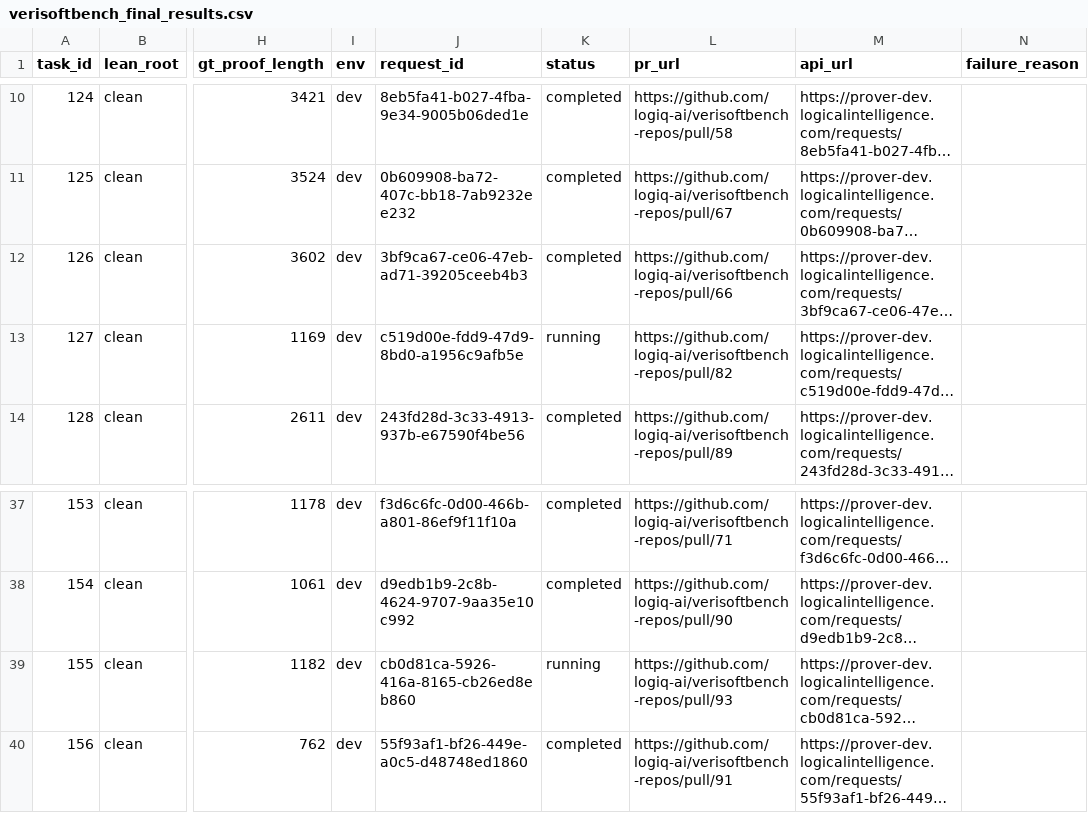
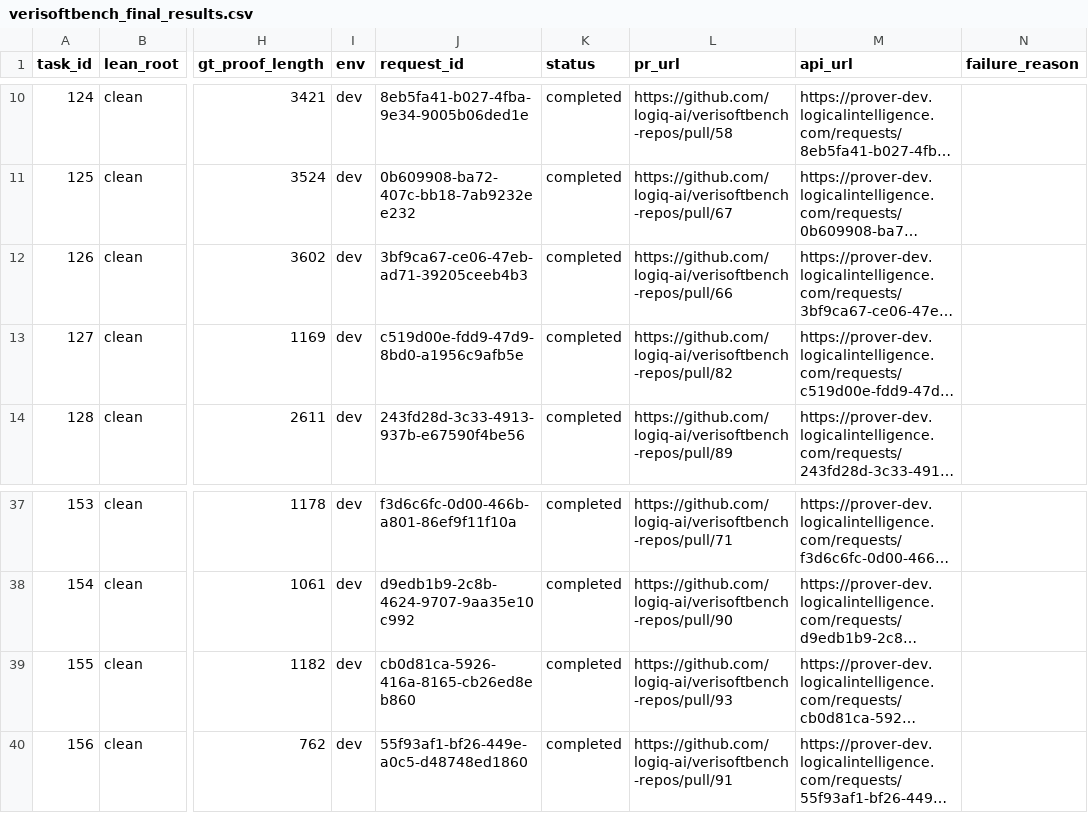
Before and after one commit to logiq-ai/verisoftbench-repos, a CSV file: verisoftbench_final_results.csv, drawn as a sheet; only a part is shown, gaps mark what is left out; long unchanged cells end in …; the diff names each change by its address in the sheet, - before the commit and + after, or states it on an @@ line.

Commit message:
Update results: 88/100 solved (tasks 127, 155 completed)

```diff
--- a/verisoftbench_final_results.csv
+++ b/verisoftbench_final_results.csv
-K13 (status): running
+K13 (status): completed
-K39 (status): running
+K39 (status): completed
```
Also changed, not shown: 1 other file.
